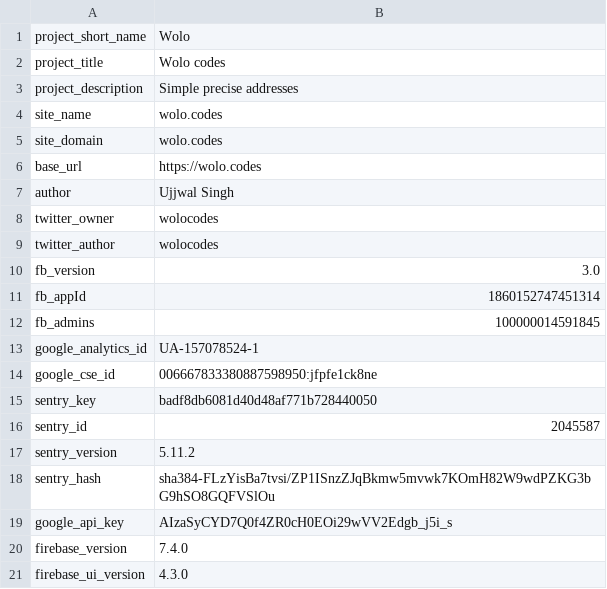
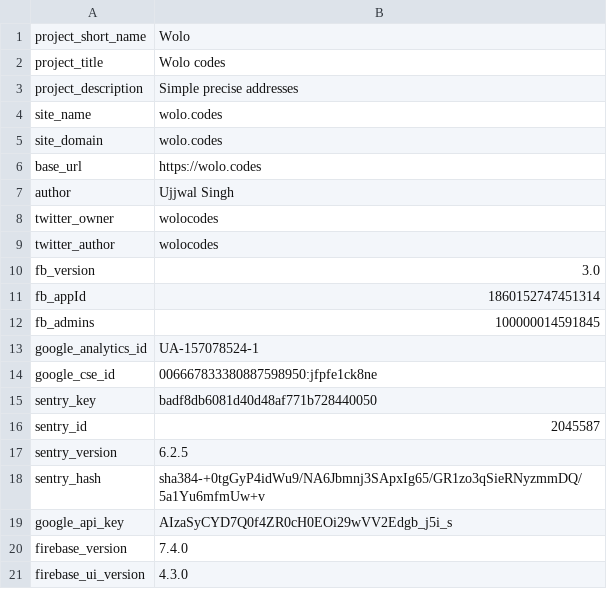
Before and after one commit to wolo-code/web-site, a TSV file: Root/Config/Vars.tsv, drawn as a sheet.

Commit message:
Updated Sentry version

```diff
--- a/Root/Config/Vars.tsv
+++ b/Root/Config/Vars.tsv
@@ -16,4 +16,4 @@ sentry_key	badf8db6081d40d48af771b728440050
 sentry_id	2045587
-sentry_version	5.11.2
-sentry_hash	sha384-FLzYisBa7tvsi/ZP1ISnzZJqBkmw5mvwk7KOmH82W9wdPZKG3bG9hSO8GQFVSlOu
+sentry_version	6.2.5
+sentry_hash	sha384-+0tgGyP4idWu9/NA6Jbmnj3SApxIg65/GR1zo3qSieRNyzmmDQ/5a1Yu6mfmUw+v
 google_api_key	AIzaSyCYD7Q0f4ZR0cH0EOi29wVV2Edgb_j5i_s
```
